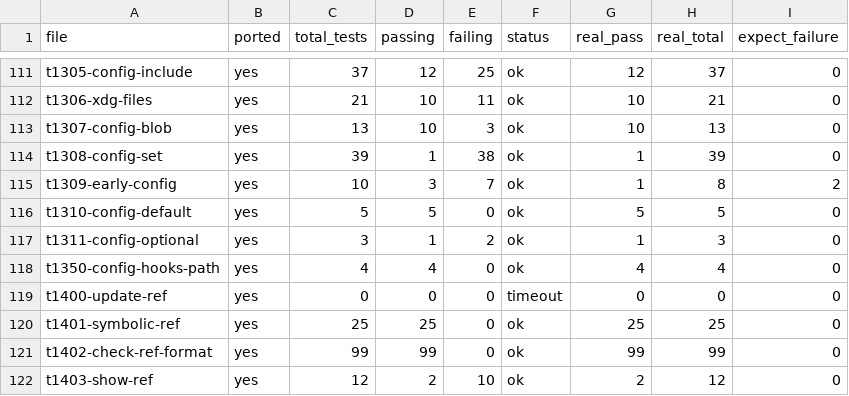
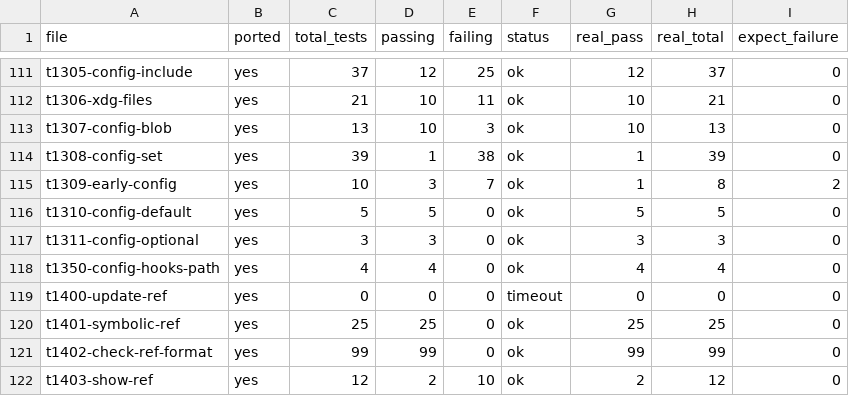
Before and after one commit to schacon/grit, a TSV file: data/file-results.tsv, drawn as a sheet; only a part is shown, gaps mark what is left out.

Commit message:
fix: config --get/--get-all/--get-regexp accept key as positional arg
When --get is combined with other flags like --path, the key may come
as a positional argument rather than inline with --get. Now these
legacy flags use num_args=0..=1, falling back to the first positional
arg when no inline value is given.

Makes t1311-config-optional fully pass.

```diff
--- a/data/file-results.tsv
+++ b/data/file-results.tsv
@@ -116,3 +116,3 @@ t1309-early-config	yes	10	3	7	ok	1	8	2
 t1310-config-default	yes	5	5	0	ok	5	5	0
-t1311-config-optional	yes	3	1	2	ok	1	3	0
+t1311-config-optional	yes	3	3	0	ok	3	3	0
 t1350-config-hooks-path	yes	4	4	0	ok	4	4	0
```
Also changed, not shown: 2 other files.
